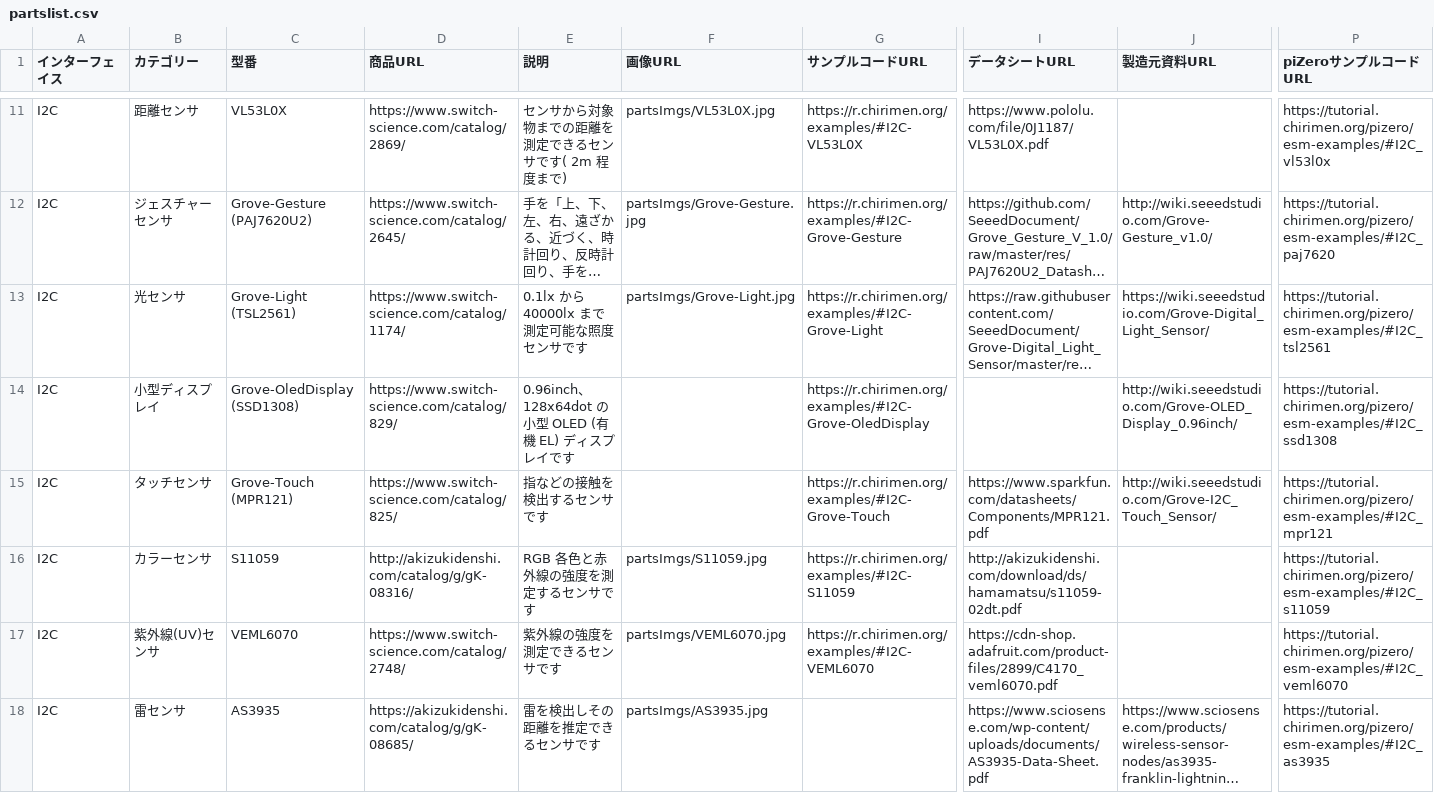
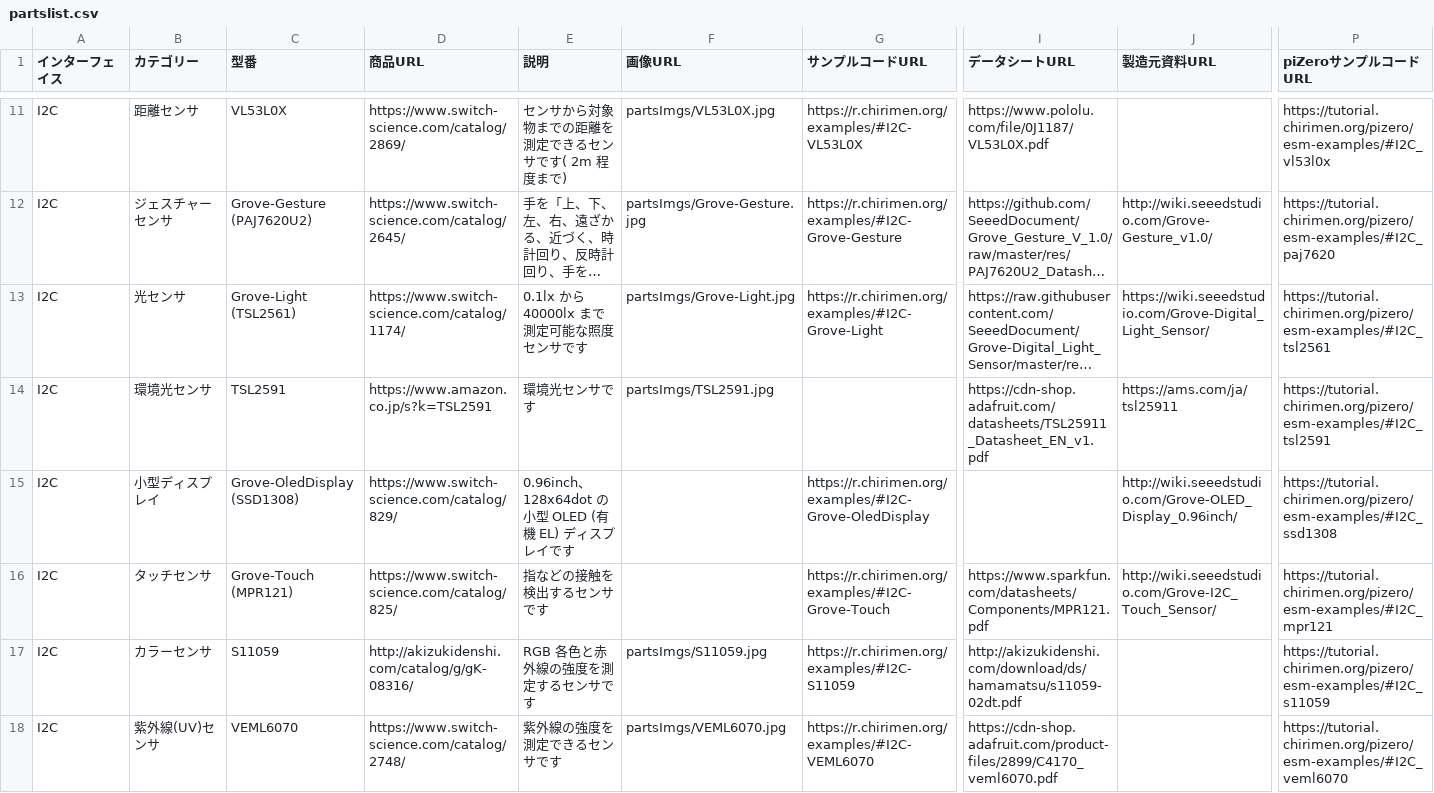
Before and after one commit to chirimen-oh/chirimen.org, a CSV file: _data/partslist.csv, drawn as a sheet; only a part is shown, gaps mark what is left out; the shorter side is filled out with more unchanged rows; long unchanged cells end in …; rows hold the shown columns only; the diff covers the shown part only; the diff names each change by its address in the sheet, - before the commit and + after, or states it on an @@ line.

Commit message:
Add TSL25911FN, ICM20948, LTR390 and SGP40.

```diff
--- a/_data/partslist.csv
+++ b/_data/partslist.csv
+row 14: I2C | 環境光センサ | TSL2591 | https://www.amazon.co.jp/s?k=TSL2591 | 環境光センサです | partsImgs/TSL2591.jpg |  | https://cdn-shop.adafruit.com/datasheets/TSL25911_Datasheet_EN_v1.pdf | https://ams.com/ja/tsl25911 | https://tutorial.chirimen.org/pizero/esm-examples/#I2C_tsl2591
```
Also changed, not shown: 3 added rows elsewhere in this file.
